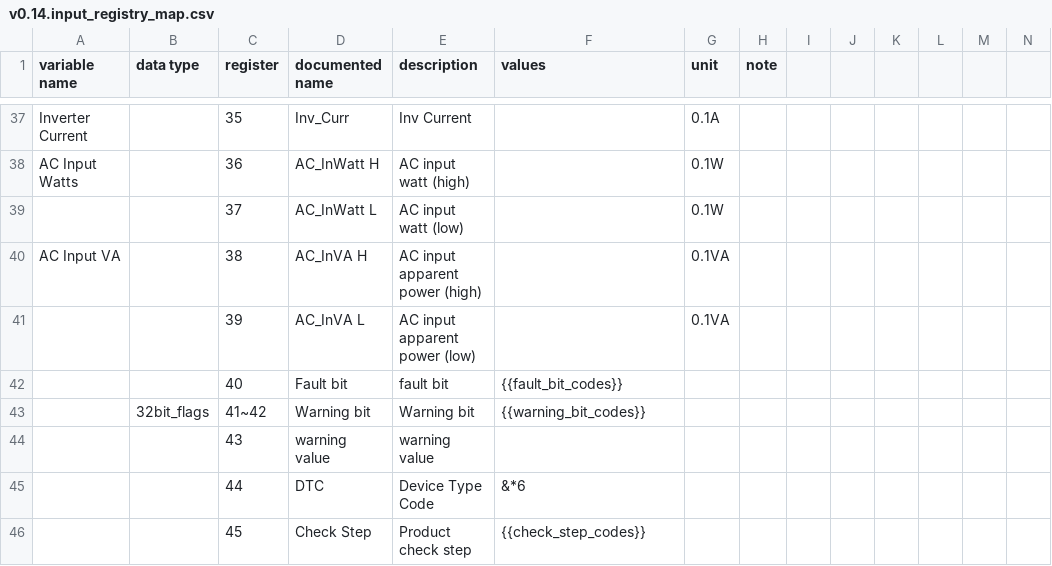
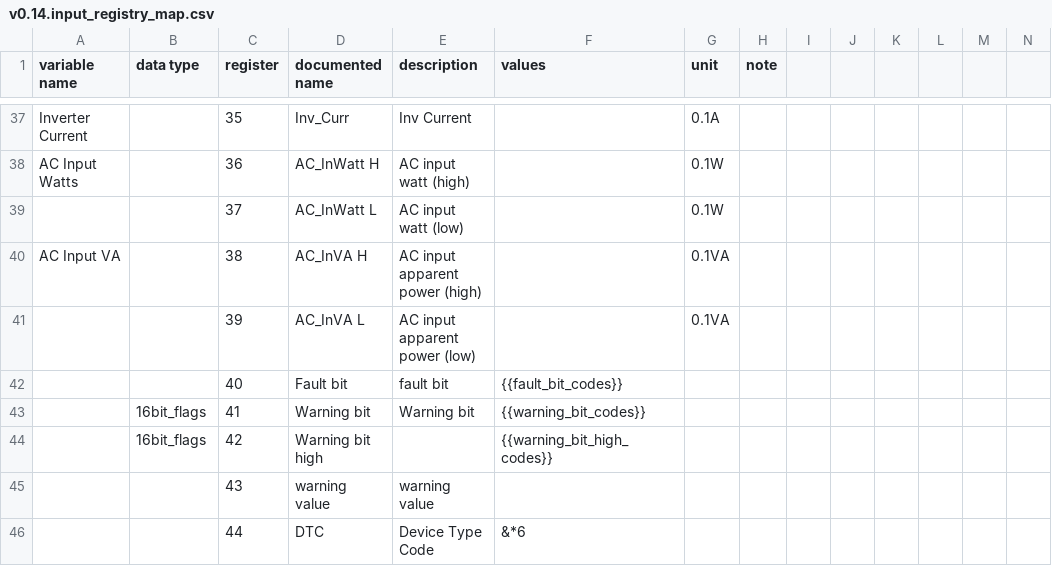
Before and after one commit to yNosGR/PythonProtocolGateway, a CSV file: protocols/v0.14.input_registry_map.csv, drawn as a sheet; only a part is shown, gaps mark what is left out; the shorter side is filled out with more unchanged rows; rows hold the shown columns only; the diff names each change by its address in the sheet, - before the commit and + after, or states it on an @@ line.

Commit message:
Revert "add pytests for loading protocol_settings"
This reverts commit 342856699bbbee39cd1c557986325595727388a7.

```diff
--- a/protocols/v0.14.input_registry_map.csv
+++ b/protocols/v0.14.input_registry_map.csv
-B43 (data type): 32bit_flags
+B43 (data type): 16bit_flags
-C43 (register): 41~42
+C43 (register): 41
+row 44:  | 16bit_flags | 42 | Warning bit high |  | {{warning_bit_high_codes}}
```
